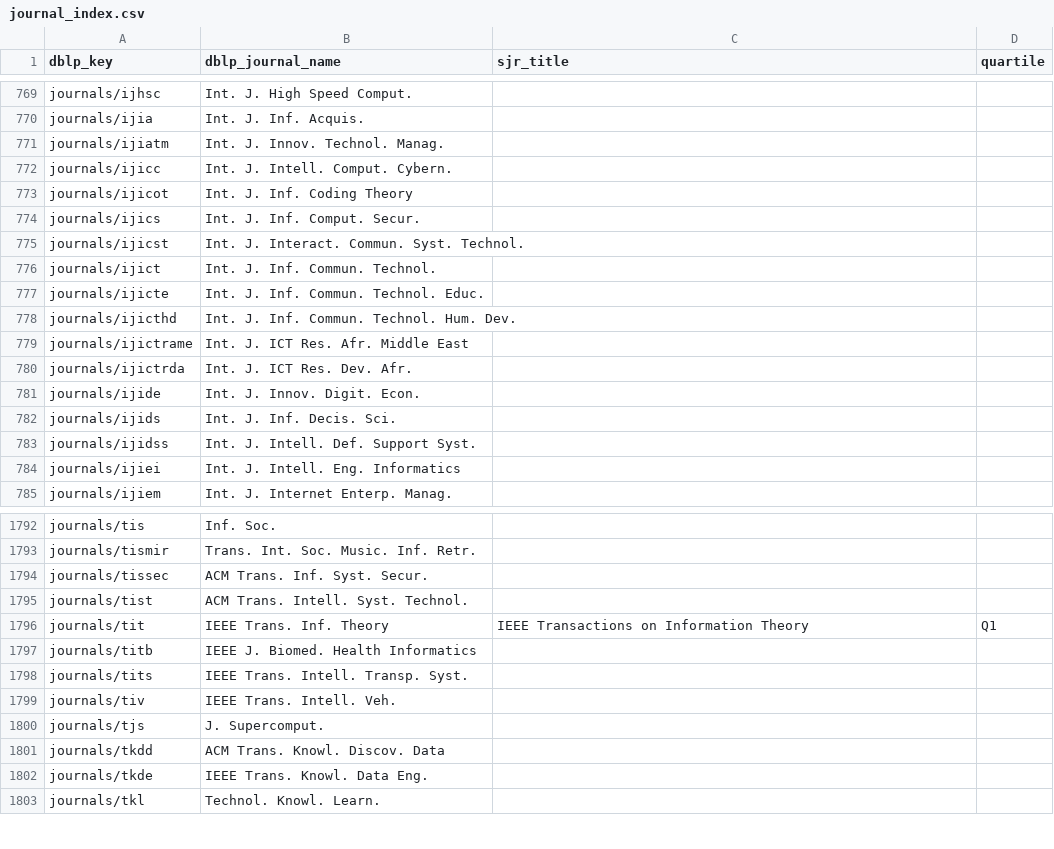
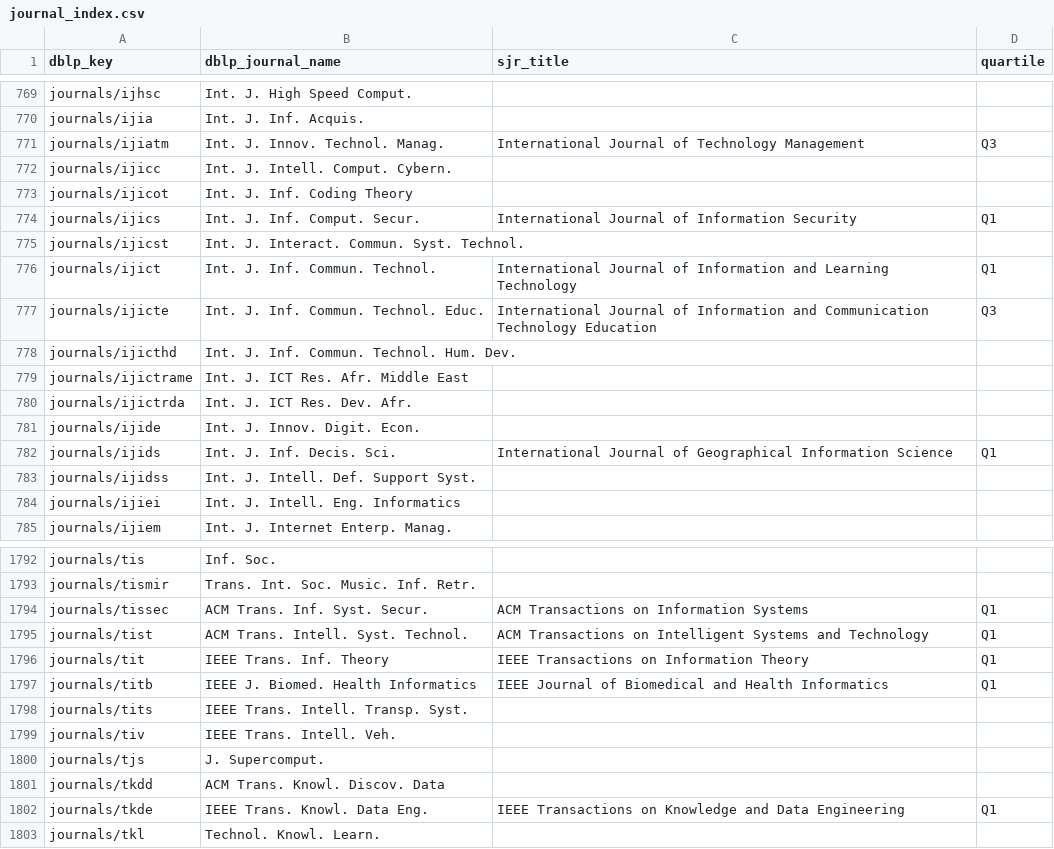
Before and after one commit to nishan-paul-2022/paperhunter-research-paper-discovery, a CSV file: dblp/journal_index.csv, drawn as a sheet; only a part is shown, gaps mark what is left out; the diff covers the shown part only.

Commit message:
refactor: filter journal index keys and update journal metadata and cache

```diff
--- a/dblp/journal_index.csv
+++ b/dblp/journal_index.csv
@@ -770,9 +770,9 @@ journals/ijhsc,Int. J. High Speed Comput.,,
 journals/ijia,Int. J. Inf. Acquis.,,
-journals/ijiatm,Int. J. Innov. Technol. Manag.,,
+journals/ijiatm,Int. J. Innov. Technol. Manag.,International Journal of Technology Management,Q3
 journals/ijicc,Int. J. Intell. Comput. Cybern.,,
 journals/ijicot,Int. J. Inf. Coding Theory,,
-journals/ijics,Int. J. Inf. Comput. Secur.,,
+journals/ijics,Int. J. Inf. Comput. Secur.,International Journal of Information Security,Q1
 journals/ijicst,Int. J. Interact. Commun. Syst. Technol.,,
-journals/ijict,Int. J. Inf. Commun. Technol.,,
-journals/ijicte,Int. J. Inf. Commun. Technol. Educ.,,
+journals/ijict,Int. J. Inf. Commun. Technol.,International Journal of Information and Learning Technology,Q1
+journals/ijicte,Int. J. Inf. Commun. Technol. Educ.,International Journal of Information and Communication Technology Education,Q3
 journals/ijicthd,Int. J. Inf. Commun. Technol. Hum. Dev.,,
@@ -781,3 +781,3 @@ journals/ijictrda,Int. J. ICT Res. Dev. Afr.,,
 journals/ijide,Int. J. Innov. Digit. Econ.,,
-journals/ijids,Int. J. Inf. Decis. Sci.,,
+journals/ijids,Int. J. Inf. Decis. Sci.,International Journal of Geographical Information Science,Q1
 journals/ijidss,Int. J. Intell. Def. Support Syst.,,
@@ -1793,6 +1793,6 @@ journals/tis,Inf. Soc.,,
 journals/tismir,Trans. Int. Soc. Music. Inf. Retr.,,
-journals/tissec,ACM Trans. Inf. Syst. Secur.,,
-journals/tist,ACM Trans. Intell. Syst. Technol.,,
+journals/tissec,ACM Trans. Inf. Syst. Secur.,ACM Transactions on Information Systems,Q1
+journals/tist,ACM Trans. Intell. Syst. Technol.,ACM Transactions on Intelligent Systems and Technology,Q1
 journals/tit,IEEE Trans. Inf. Theory,IEEE Transactions on Information Theory,Q1
-journals/titb,IEEE J. Biomed. Health Informatics,,
+journals/titb,IEEE J. Biomed. Health Informatics,IEEE Journal of Biomedical and Health Informatics,Q1
 journals/tits,IEEE Trans. Intell. Transp. Syst.,,
@@ -1801,3 +1801,3 @@ journals/tjs,J. Supercomput.,,
 journals/tkdd,ACM Trans. Knowl. Discov. Data,,
-journals/tkde,IEEE Trans. Knowl. Data Eng.,,
+journals/tkde,IEEE Trans. Knowl. Data Eng.,IEEE Transactions on Knowledge and Data Engineering,Q1
 journals/tkl,Technol. Knowl. Learn.,,
```
Also changed, not shown: 172 edited cells elsewhere in this file, 2 other files.
